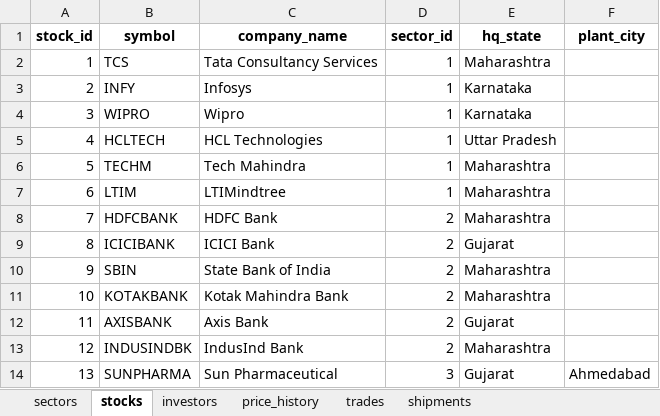
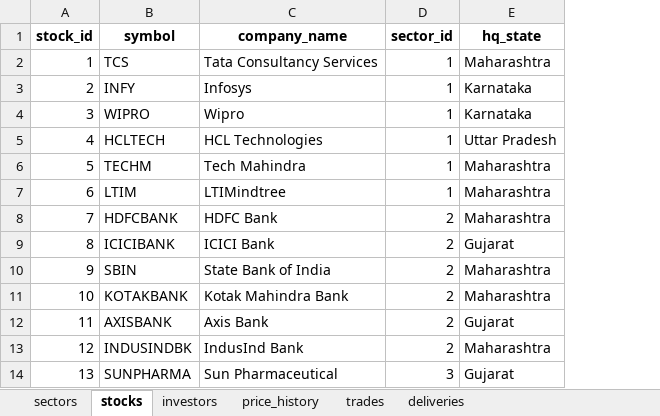
Before and after one commit to thecodex110/Data-Visualisation-Project, an Excel workbook: stock_market_export.xlsx, sheet stocks, drawn as a sheet; only a part is shown; values as stored, in another font and other column widths than the file's, no borders; the diff names each change by its address in the sheet, - before the commit and + after, or states it on an @@ line.

```diff
--- a/stock_market_export.xlsx (sheet stocks)
+++ b/stock_market_export.xlsx (sheet stocks)
-sheet tab: shipments
+sheet tab: deliveries
-column F (plant_city), row 14: Ahmedabad
```
Also changed, not shown: sheet price_history, sheet deliveries, sheet trades, sheet investors, 39 other files.
